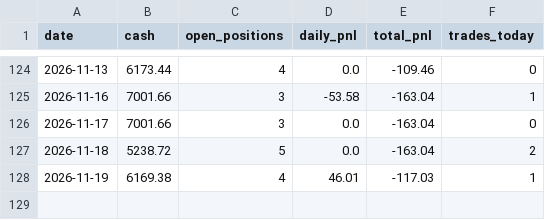
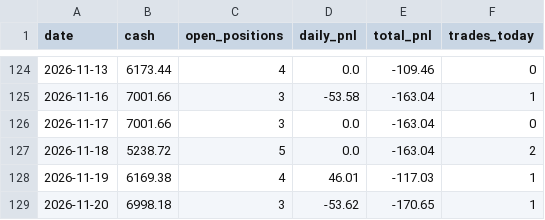
Before and after one commit to git-df-scott/quant-tradingbot, a CSV file: logs/weekly_summary.csv, drawn as a sheet; only a part is shown, gaps mark what is left out.

```diff
--- a/logs/weekly_summary.csv
+++ b/logs/weekly_summary.csv
@@ -128 +128,2 @@ date,cash,open_positions,daily_pnl,total_pnl,trades_today
 2026-11-19,6169.38,4,46.01,-117.03,1
+2026-11-20,6998.18,3,-53.62,-170.65,1
```
Also changed, not shown: 2 other files.
